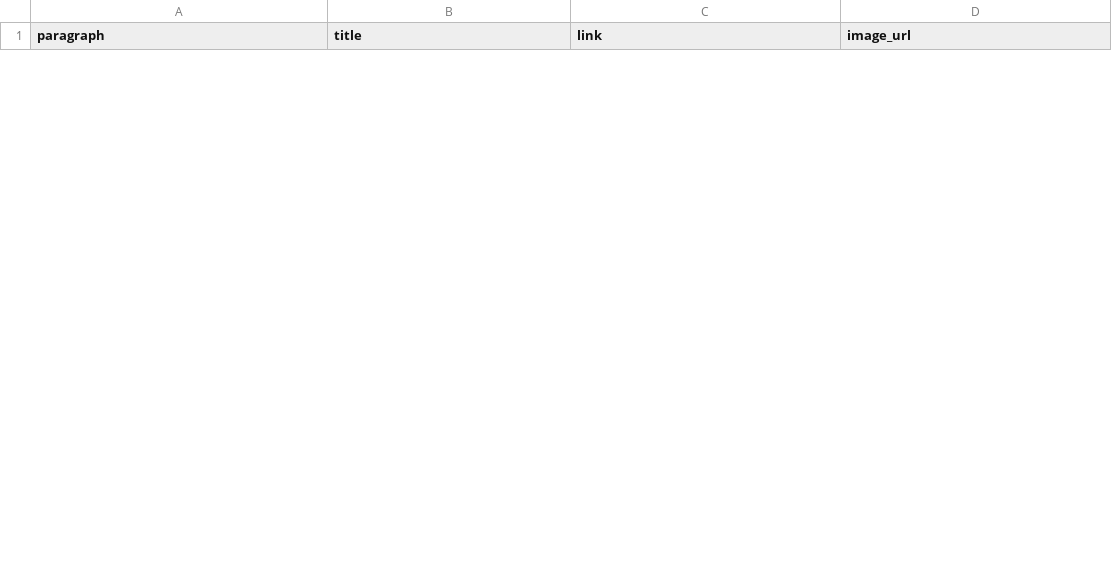
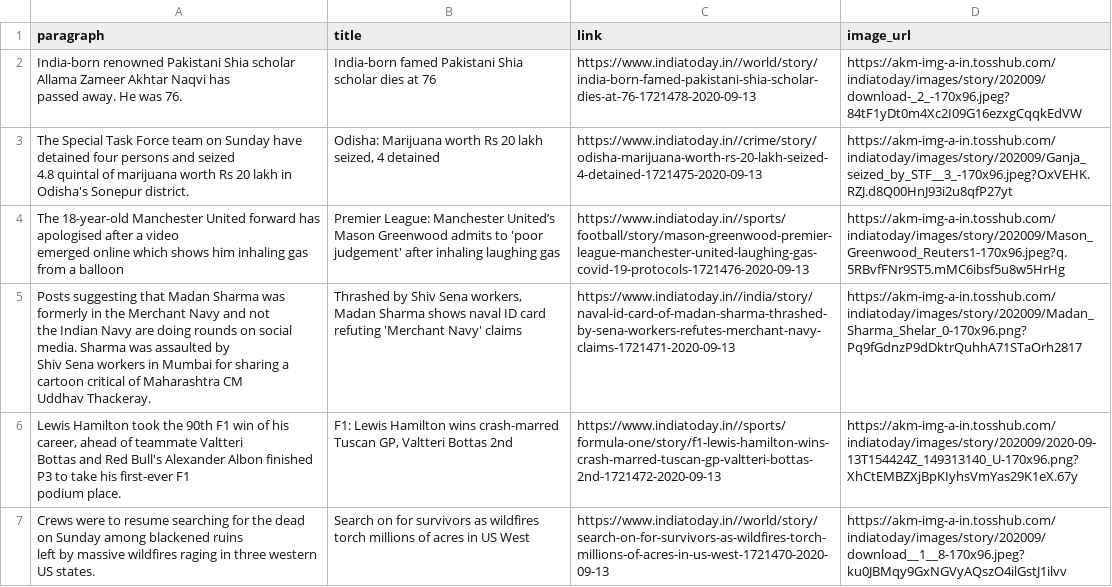
Before and after one commit to gauravgupta1242/Web-Scraping, a CSV file: Extracting Magazines From Web Pages/new_list.csv, drawn as a sheet; only a part is shown; ↵ is a line break in a cell; the diff covers the shown part only; the diff names each change by its address in the sheet, - before the commit and + after, or states it on an @@ line.

```diff
--- a/Extracting Magazines From Web Pages/new_list.csv
+++ b/Extracting Magazines From Web Pages/new_list.csv
+row 2: India-born renowned Pakistani Shia scholar Allama Zameer Akhtar Naqvi has ↵ passed away. He was 76. | India-born famed Pakistani Shia scholar dies at 76 | https://www.indiatoday.in//world/story/india-born-famed-pakistani-shia-scholar-dies-at-76-1721478-2020-09-13 | https://akm-img-a-in.tosshub.com/indiatoday/images/story/202009/download-_2_-170x96.jpeg?84tF1yDt0m4Xc2I09G16ezxgCqqkEdVW
+row 3: The Special Task Force team on Sunday have detained four persons and seized ↵ 4.8 quintal of marijuana worth Rs 20 lakh in Odisha's Sonepur district. | Odisha: Marijuana worth Rs 20 lakh seized, 4 detained | https://www.indiatoday.in//crime/story/odisha-marijuana-worth-rs-20-lakh-seized-4-detained-1721475-2020-09-13 | https://akm-img-a-in.tosshub.com/indiatoday/images/story/202009/Ganja_seized_by_STF__3_-170x96.jpeg?OxVEHK.RZJ.d8Q00HnJ93i2u8qfP27yt
+row 4: The 18-year-old Manchester United forward has apologised after a video ↵ emerged online which shows him inhaling gas from a balloon | Premier League: Manchester United’s Mason Greenwood admits to 'poor judgement' after inhaling laughing gas | https://www.indiatoday.in//sports/football/story/mason-greenwood-premier-league-manchester-united-laughing-gas-covid-19-protocols-1721476-2020-09-13 | https://akm-img-a-in.tosshub.com/indiatoday/images/story/202009/Mason_Greenwood_Reuters1-170x96.jpeg?q.5RBvfFNr9ST5.mMC6ibsf5u8w5HrHg
+row 5: Posts suggesting that Madan Sharma was formerly in the Merchant Navy and not ↵ the Indian Navy are doing rounds on social media. Sharma was assaulted by ↵ Shiv Sena workers in Mumbai for sharing a cartoon critical of Maharashtra CM ↵ Uddhav Thackeray. | Thrashed by Shiv Sena workers, Madan Sharma shows naval ID card refuting 'Merchant Navy' claims | https://www.indiatoday.in//india/story/naval-id-card-of-madan-sharma-thrashed-by-sena-workers-refutes-merchant-navy-claims-1721471-2020-09-13 | https://akm-img-a-in.tosshub.com/indiatoday/images/story/202009/Madan_Sharma_Shelar_0-170x96.png?Pq9fGdnzP9dDktrQuhhA71STaOrh2817
+row 6: Lewis Hamilton took the 90th F1 win of his career, ahead of teammate Valtteri ↵ Bottas and Red Bull's Alexander Albon finished P3 to take his first-ever F1 ↵ podium place. | F1: Lewis Hamilton wins crash-marred Tuscan GP, Valtteri Bottas 2nd | https://www.indiatoday.in//sports/formula-one/story/f1-lewis-hamilton-wins-crash-marred-tuscan-gp-valtteri-bottas-2nd-1721472-2020-09-13 | https://akm-img-a-in.tosshub.com/indiatoday/images/story/202009/2020-09-13T154424Z_149313140_U-170x96.png?XhCtEMBZXjBpKIyhsVmYas29K1eX.67y
+row 7: Crews were to resume searching for the dead on Sunday among blackened ruins ↵ left by massive wildfires raging in three western US states. | Search on for survivors as wildfires torch millions of acres in US West | https://www.indiatoday.in//world/story/search-on-for-survivors-as-wildfires-torch-millions-of-acres-in-us-west-1721470-2020-09-13 | https://akm-img-a-in.tosshub.com/indiatoday/images/story/202009/download__1__8-170x96.jpeg?ku0JBMqy9GxNGVyAQszO4ilGstJ1ilvv
```
Also changed, not shown: 6 added rows and 12 removed rows elsewhere in this file, 4 other files.
